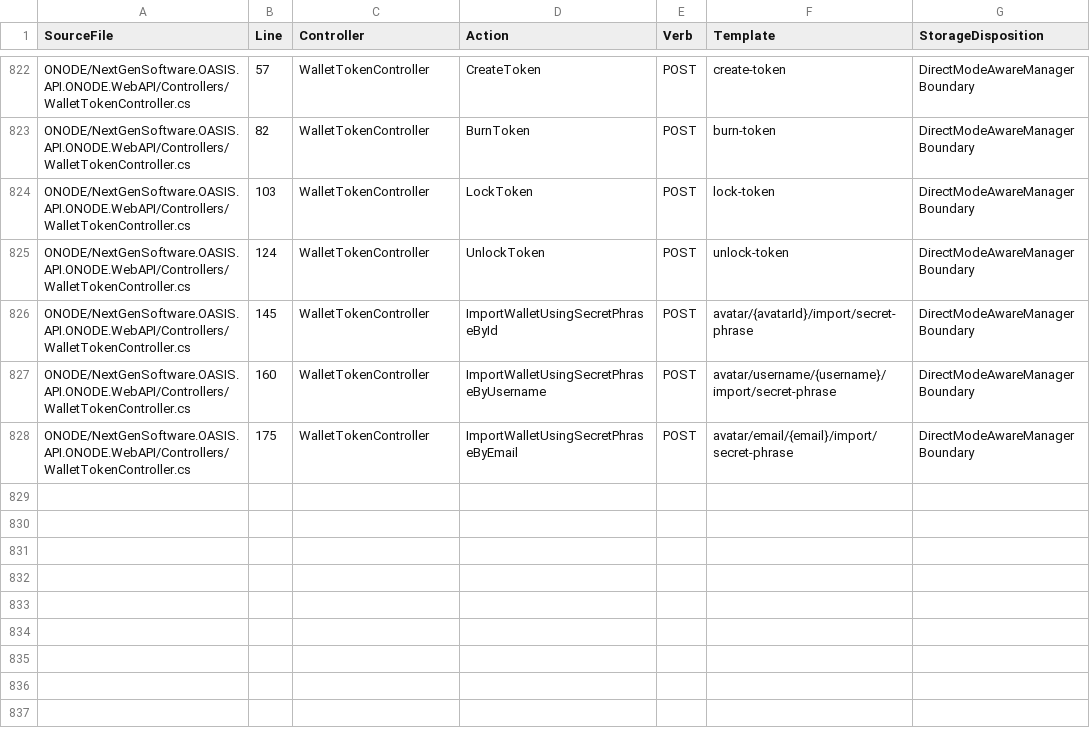
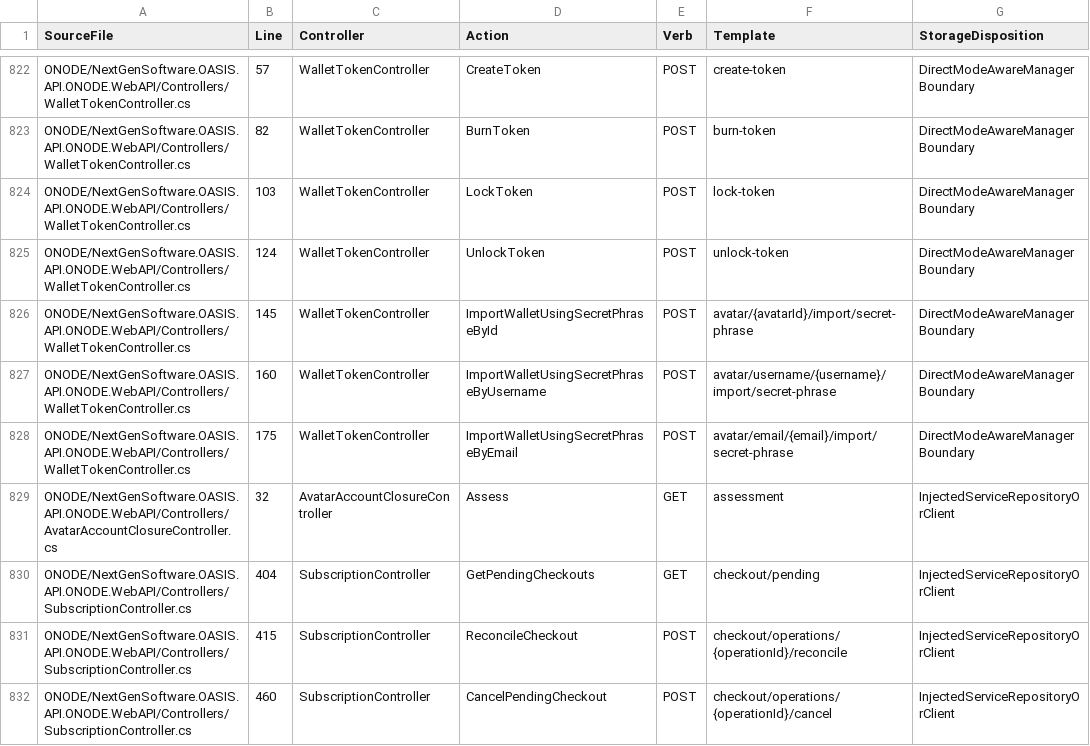
Before and after one commit to NextGenSoftwareUK/OASIS, a CSV file: Docs/WIP/HyperDrive-Providers/HYPERDRIVE_WEB4_ROUTE_MANIFEST.csv, drawn as a sheet; only a part is shown, gaps mark what is left out; the diff names each change by its address in the sheet, - before the commit and + after, or states it on an @@ line.

Commit message:
Qualify complete session and checkout flow with accepted account save dependencies

```diff
--- a/Docs/WIP/HyperDrive-Providers/HYPERDRIVE_WEB4_ROUTE_MANIFEST.csv
+++ b/Docs/WIP/HyperDrive-Providers/HYPERDRIVE_WEB4_ROUTE_MANIFEST.csv
+row 829: ONODE/NextGenSoftware.OASIS.API.ONODE.WebAPI/Controllers/AvatarAccountClosureController.cs | 32 | AvatarAccountClosureController | Assess | GET | assessment | InjectedServiceRepositoryOrClient
+row 830: ONODE/NextGenSoftware.OASIS.API.ONODE.WebAPI/Controllers/SubscriptionController.cs | 404 | SubscriptionController | GetPendingCheckouts | GET | checkout/pending | InjectedServiceRepositoryOrClient
+row 831: ONODE/NextGenSoftware.OASIS.API.ONODE.WebAPI/Controllers/SubscriptionController.cs | 415 | SubscriptionController | ReconcileCheckout | POST | checkout/operations/{operationId}/reconcile | InjectedServiceRepositoryOrClient
+row 832: ONODE/NextGenSoftware.OASIS.API.ONODE.WebAPI/Controllers/SubscriptionController.cs | 460 | SubscriptionController | CancelPendingCheckout | POST | checkout/operations/{operationId}/cancel | InjectedServiceRepositoryOrClient
```
Also changed, not shown: 30 other files.
